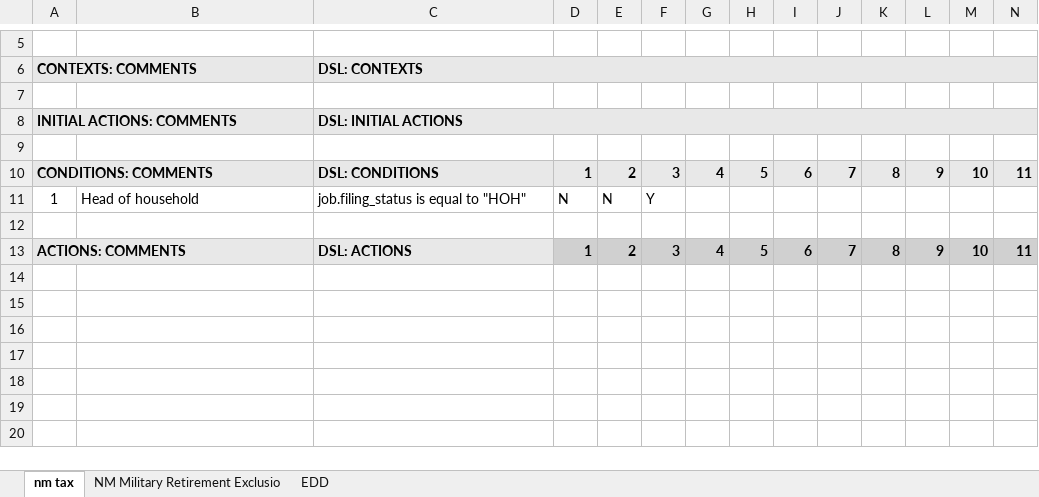
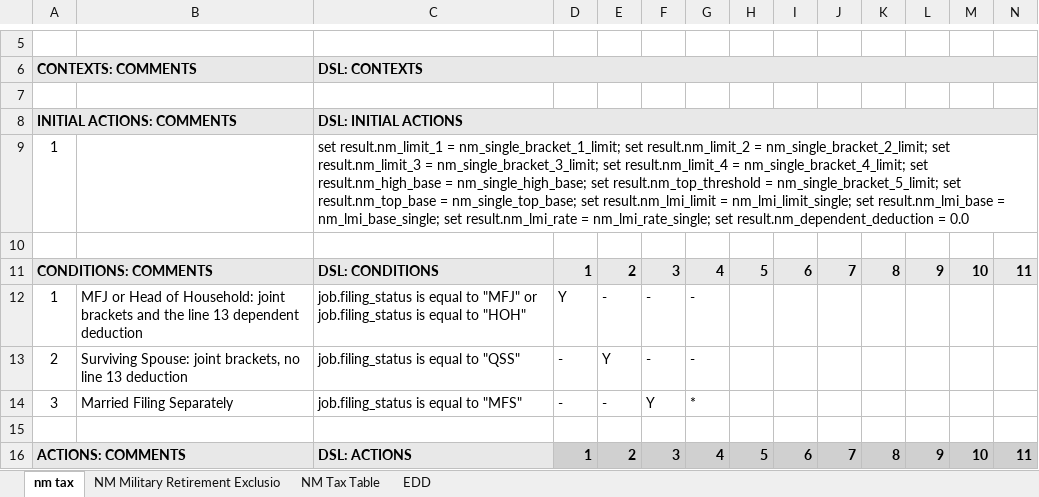
Before and after one commit to DTRules/DTRules, an Excel workbook: sampleprojects/TaxReturn/excel/states/NM.xlsx, sheet nm tax, drawn as a sheet; only a part is shown, gaps mark what is left out; values as stored, in another font and other column widths than the file's, no borders; removed rows and columns are numbered as before the commit, all else as after; rows hold the shown columns only; the diff covers the shown part only; the diff names each change by its address in the sheet, - before the commit and + after, or states it on an @@ line.

```diff
--- a/sampleprojects/TaxReturn/excel/states/NM.xlsx (sheet nm tax)
+++ b/sampleprojects/TaxReturn/excel/states/NM.xlsx (sheet nm tax)
+sheet tab: NM Tax Table
+row 9: 1 |  | set result.nm_limit_1 = nm_single_bracket_1_limit; set result.nm_limit_2 = nm_single_bracket_2_limit; set result.nm_limit_3 = nm_single_bracket_3_limit; set result.nm_limit_4 = nm_single_bracket_4_limit; set result.nm_high_base = nm_single_high_base; set result.nm_top_threshold = nm_single_bracket_5_limit; set result.nm_top_base = nm_single_top_base; set result.nm_lmi_limit = nm_lmi_limit_single; set result.nm_lmi_base = nm_lmi_base_single; set result.nm_lmi_rate = nm_lmi_rate_single; set result.nm_dependent_deduction = 0.0
-row 11: 1 | Head of household | job.filing_status is equal to "HOH" | N | N | Y
+row 12: 1 | MFJ or Head of Household: joint brackets and the line 13 dependent deduction | job.filing_status is equal to "MFJ" or job.filing_status is equal to "HOH" | Y | - | - | -
+row 13: 2 | Surviving Spouse: joint brackets, no line 13 deduction | job.filing_status is equal to "QSS" | - | Y | - | -
+row 14: 3 | Married Filing Separately | job.filing_status is equal to "MFS" | - | - | Y | *
```
Also changed, not shown: 7 added rows elsewhere in this sheet, sheet EDD, 9 other files.
